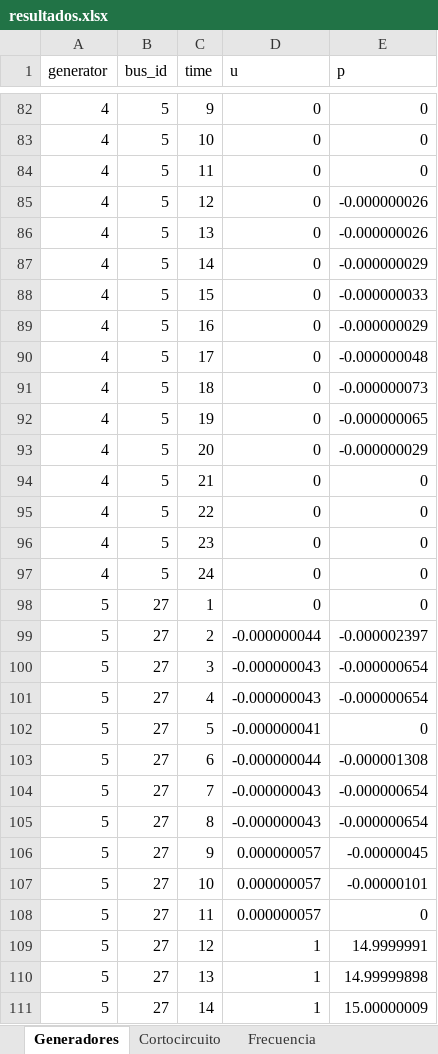
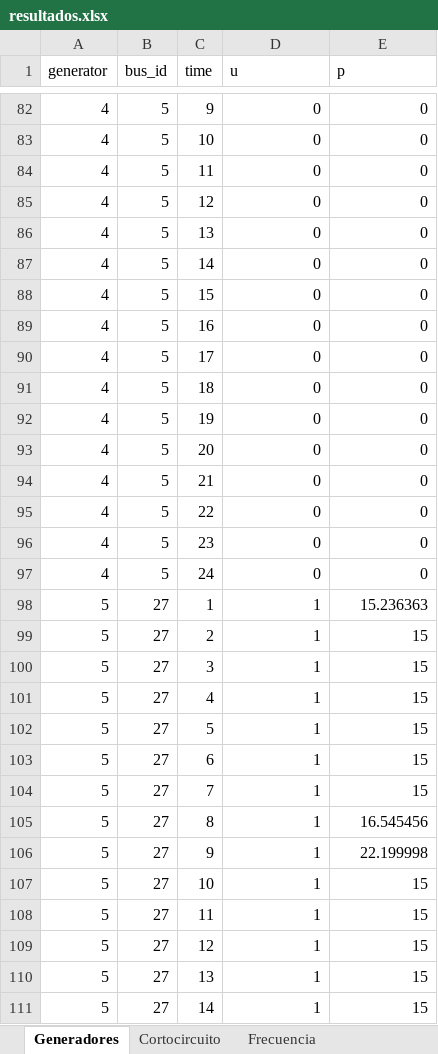
Before and after one commit to psanzana73/IEE2985, an Excel workbook: Código PAPER/modelo/data/output/resultados.xlsx, sheet Generadores, drawn as a sheet; only a part is shown, gaps mark what is left out; values as stored, in another font and other column widths than the file's, no borders; the diff covers the shown part only; the diff names each change by its address in the sheet, - before the commit and + after, or states it on an @@ line.

```diff
--- a/Código PAPER/modelo/data/output/resultados.xlsx (sheet Generadores)
+++ b/Código PAPER/modelo/data/output/resultados.xlsx (sheet Generadores)
-E85:E86 (p): -0.000000026
+E85:E86 (p): 0
-E87 (p): -0.000000029
+E87 (p): 0
-E88 (p): -0.000000033
+E88 (p): 0
-E89 (p): -0.000000029
+E89 (p): 0
-E90 (p): -0.000000048
+E90 (p): 0
-E91 (p): -0.000000073
+E91 (p): 0
-E92 (p): -0.000000065
+E92 (p): 0
-E93 (p): -0.000000029
+E93 (p): 0
-D98 (u): 0
+D98 (u): 1
-E98 (p): 0
+E98 (p): 15.236363
-D99 (u): -0.000000044
+D99 (u): 1
-E99 (p): -0.000002397
+E99 (p): 15
-D100:D101 (u): -0.000000043
+D100:D101 (u): 1
-E100:E101 (p): -0.000000654
+E100:E101 (p): 15
-D102 (u): -0.000000041
+D102 (u): 1
-E102 (p): 0
+E102 (p): 15
-D103 (u): -0.000000044
+D103 (u): 1
-E103 (p): -0.000001308
+E103 (p): 15
-D104:D105 (u): -0.000000043
+D104:D105 (u): 1
-E104 (p): -0.000000654
+E104 (p): 15
-E105 (p): -0.000000654
+E105 (p): 16.545456
-D106:D108 (u): 0.000000057
+D106:D108 (u): 1
-E106 (p): -0.00000045
+E106 (p): 22.199998
-E107 (p): -0.00000101
+E107 (p): 15
-E108 (p): 0
+E108 (p): 15
-E109 (p): 14.9999991
+E109 (p): 15
-E110 (p): 14.99999898
+E110 (p): 15
-E111 (p): 15.00000009
+E111 (p): 15
```
Also changed, not shown: 91 edited cells elsewhere in this sheet, sheet Cortocircuito, sheet Frecuencia, Código PAPER/modelo/data/input/datos_finales30.xlsx, 9 other files.
